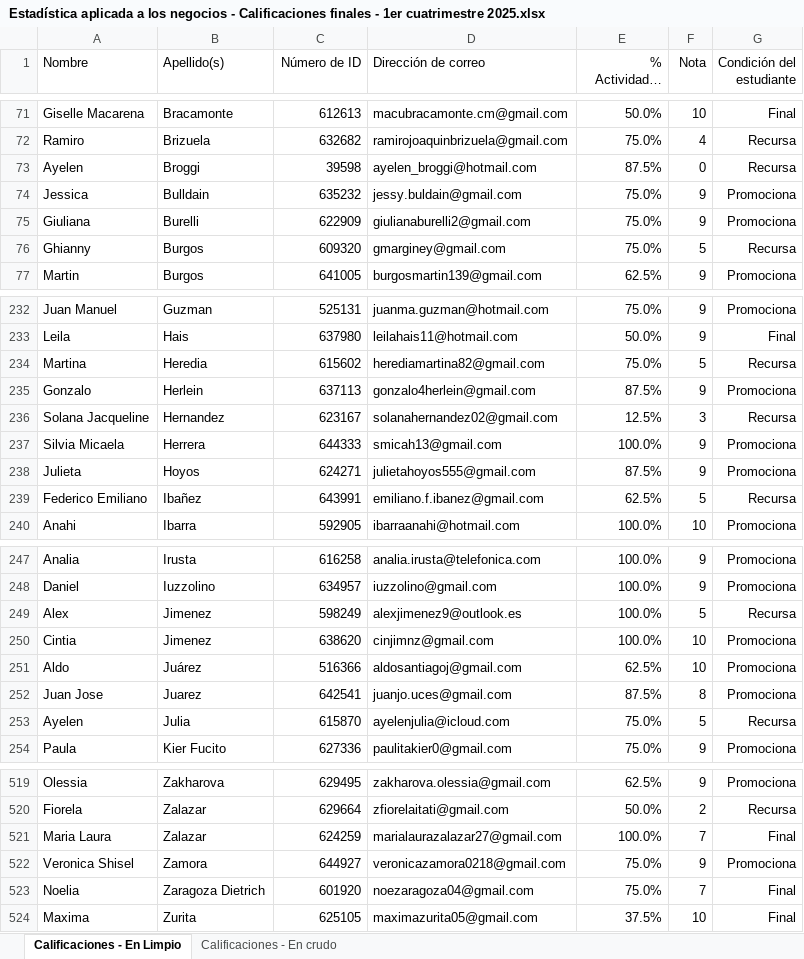
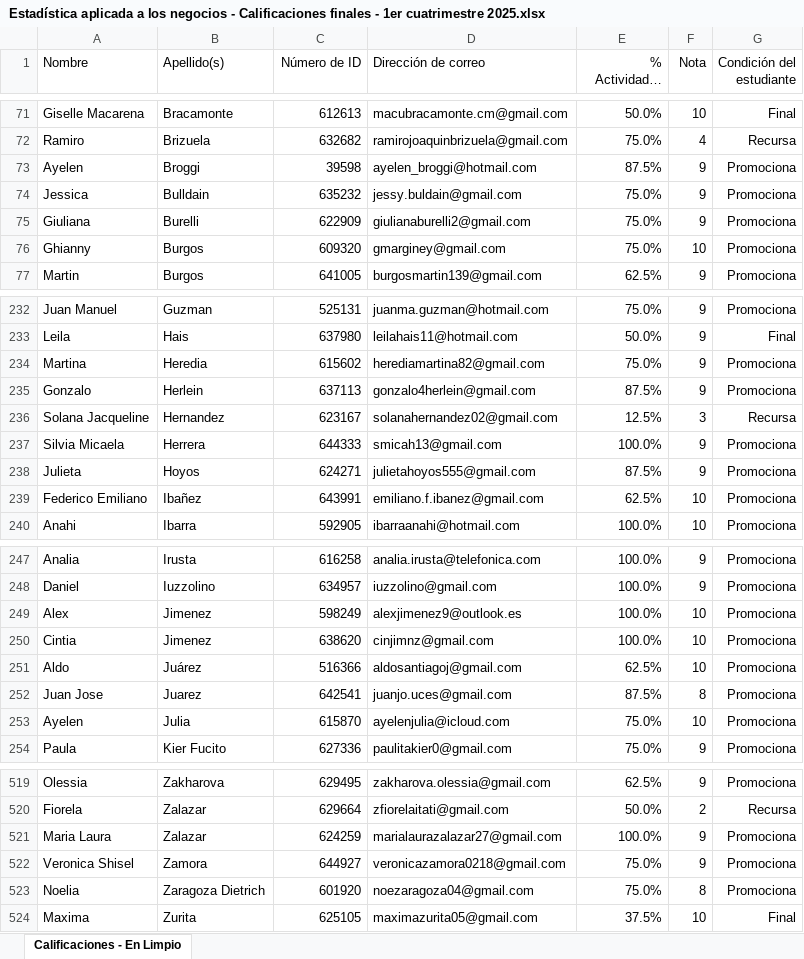
Before and after one commit to juan-gallardo/calificaciones_estadistica_aplicada_a_negocios, an Excel workbook: Estadística aplicada a los negocios - Calificaciones finales - 1er cuatrimestre 2025.xlsx, sheet Calificaciones - En Limpio, drawn as a sheet; only a part is shown, gaps mark what is left out; long unchanged cells end in …; values as stored, in another font and other column widths than the file's, no borders; conditional formats not drawn; the diff covers the shown part only; the diff names each change by its address in the sheet, - before the commit and + after, or states it on an @@ line.

Commit message:
Agregue notas de los recuperatorios

```diff
--- a/Estadística aplicada a los negocios - Calificaciones finales - 1er cuatrimestre 2025.xlsx (sheet Calificaciones - En Limpio)
+++ b/Estadística aplicada a los negocios - Calificaciones finales - 1er cuatrimestre 2025.xlsx (sheet Calificaciones - En Limpio)
-sheet tab: Calificaciones - En crudo
-F73 (Nota): 0
+F73 (Nota): 9
-G73 (Condición del estudiante): Recursa
+G73 (Condición del estudiante): Promociona
-F76 (Nota): 5
+F76 (Nota): 10
-G76 (Condición del estudiante): Recursa
+G76 (Condición del estudiante): Promociona
-F234 (Nota): 5
+F234 (Nota): 9
-G234 (Condición del estudiante): Recursa
+G234 (Condición del estudiante): Promociona
-F239 (Nota): 5
+F239 (Nota): 10
-G239 (Condición del estudiante): Recursa
+G239 (Condición del estudiante): Promociona
-F249 (Nota): 5
+F249 (Nota): 10
-G249 (Condición del estudiante): Recursa
+G249 (Condición del estudiante): Promociona
-F253 (Nota): 5
+F253 (Nota): 10
-G253 (Condición del estudiante): Recursa
+G253 (Condición del estudiante): Promociona
-F521 (Nota): 7
+F521 (Nota): 9
-G521 (Condición del estudiante): Final
+G521 (Condición del estudiante): Promociona
-F523 (Nota): 7
+F523 (Nota): 8
-G523 (Condición del estudiante): Final
+G523 (Condición del estudiante): Promociona
```
Also changed, not shown: 51 edited cells elsewhere in this sheet.
